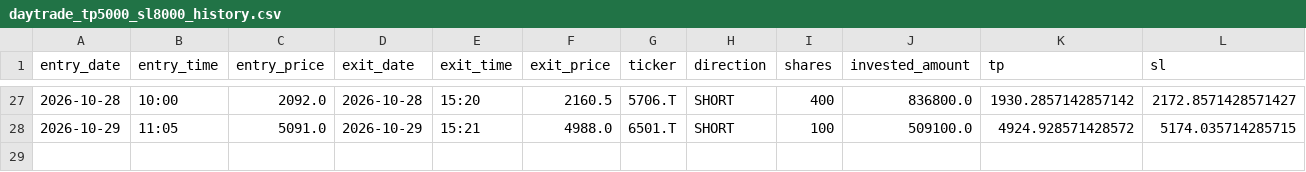
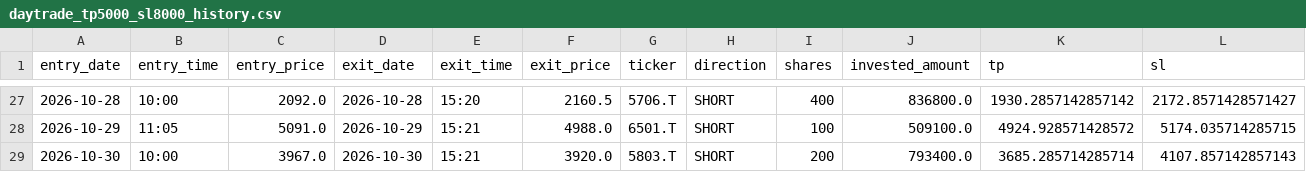
Before and after one commit to aifuu/stock-ai, a CSV file: daytrade_tp5000_sl8000_history.csv, drawn as a sheet; only a part is shown, gaps mark what is left out; rows hold the shown columns only; the diff names each change by its address in the sheet, - before the commit and + after, or states it on an @@ line.

```diff
--- a/daytrade_tp5000_sl8000_history.csv
+++ b/daytrade_tp5000_sl8000_history.csv
+row 29: 2026-10-30 | 10:00 | 3967.0 | 2026-10-30 | 15:21 | 3920.0 | 5803.T | SHORT | 200 | 793400.0 | 3685.285714285714 | 4107.857142857143
```
Also changed, not shown: daytrade_tp5000_sl8000_daily.csv, 3 other files.
